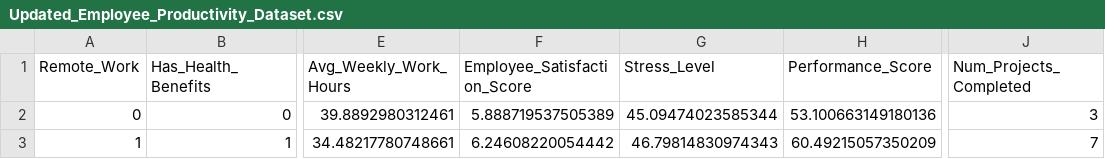
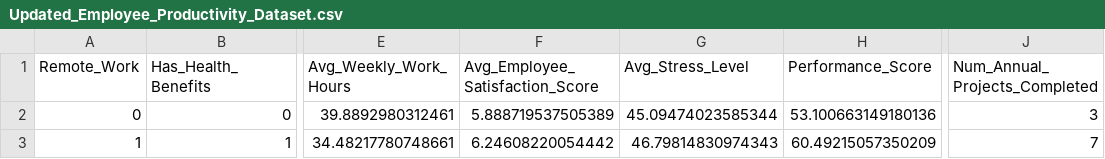
Before and after one commit to ZUCourses/SIA-Public, a CSV file: Updated_Employee_Productivity_Dataset.csv, drawn as a sheet; only a part is shown, gaps mark what is left out; the diff names each change by its address in the sheet, - before the commit and + after, or states it on an @@ line.

Commit message:
Update Updated_Employee_Productivity_Dataset.csv

```diff
--- a/Updated_Employee_Productivity_Dataset.csv
+++ b/Updated_Employee_Productivity_Dataset.csv
-F1: Employee_Satisfaction_Score
+F1: Avg_Employee_Satisfaction_Score
-G1: Stress_Level
+G1: Avg_Stress_Level
-J1: Num_Projects_Completed
+J1: Num_Annual_Projects_Completed
```
